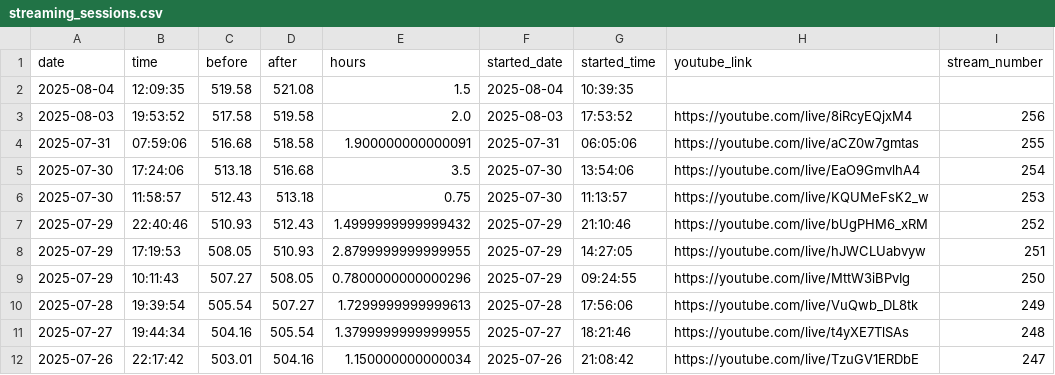
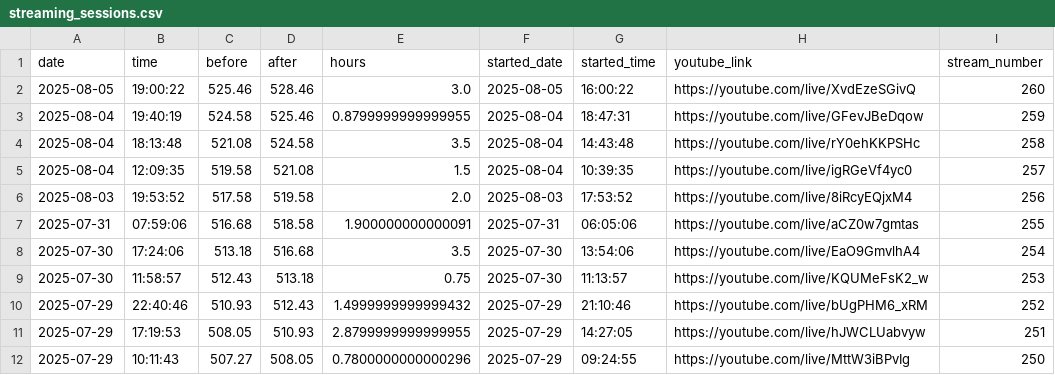
Before and after one commit to BriceChivu/Mandarin-progression, a CSV file: streaming_sessions.csv, drawn as a sheet; only a part is shown; the shorter side is filled out with more unchanged rows.

```diff
--- a/streaming_sessions.csv
+++ b/streaming_sessions.csv
@@ -1,3 +1,6 @@
 date,time,before,after,hours,started_date,started_time,youtube_link,stream_number
-2025-08-04,12:09:35,519.58,521.08,1.5,2025-08-04,10:39:35,,
+2025-08-05,19:00:22,525.46,528.46,3.0,2025-08-05,16:00:22,https://youtube.com/live/XvdEzeSGivQ,260
+2025-08-04,19:40:19,524.58,525.46,0.8799999999999955,2025-08-04,18:47:31,https://youtube.com/live/GFevJBeDqow,259
+2025-08-04,18:13:48,521.08,524.58,3.5,2025-08-04,14:43:48,https://youtube.com/live/rY0ehKKPSHc,258
+2025-08-04,12:09:35,519.58,521.08,1.5,2025-08-04,10:39:35,https://youtube.com/live/igRGeVf4yc0,257
 2025-08-03,19:53:52,517.58,519.58,2.0,2025-08-03,17:53:52,https://youtube.com/live/8iRcyEQjxM4,256
```
Also changed, not shown: daily_summary.csv, 7 other files.
